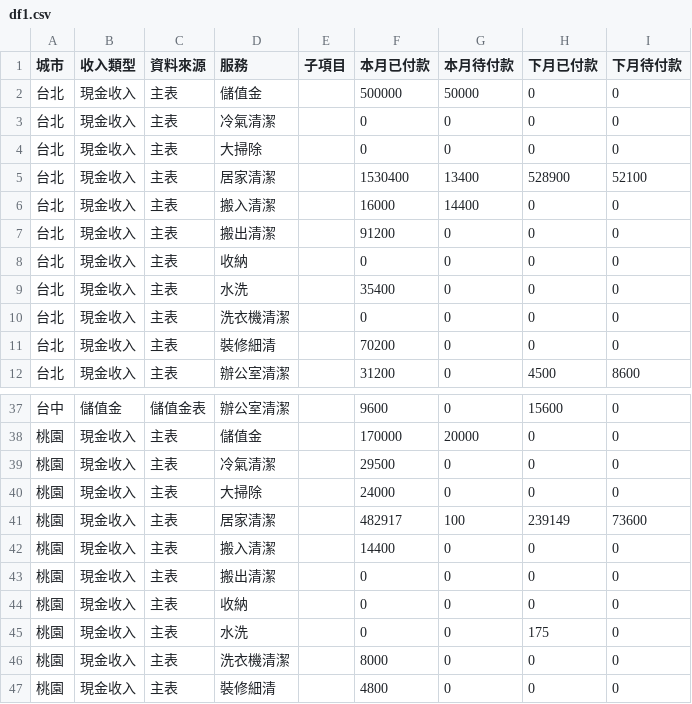
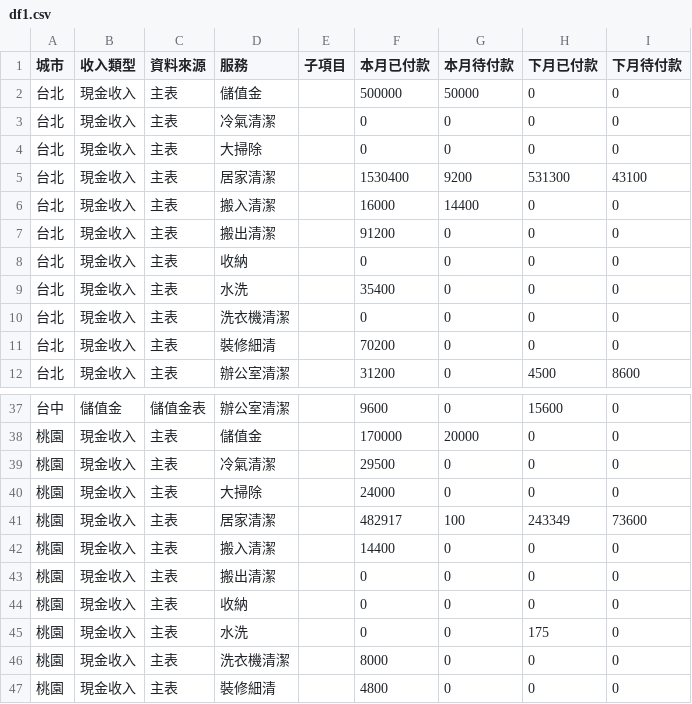
Before and after one commit to jenny-smart/tool-system, a CSV file: dashboard_data/latest/df1.csv, drawn as a sheet; only a part is shown, gaps mark what is left out.

```diff
--- a/dashboard_data/latest/df1.csv
+++ b/dashboard_data/latest/df1.csv
@@ -4,3 +4,3 @@
 台北,現金收入,主表,大掃除,,0,0,0,0
-台北,現金收入,主表,居家清潔,,1530400,13400,528900,52100
+台北,現金收入,主表,居家清潔,,1530400,9200,531300,43100
 台北,現金收入,主表,搬入清潔,,16000,14400,0,0
@@ -40,3 +40,3 @@
 桃園,現金收入,主表,大掃除,,24000,0,0,0
-桃園,現金收入,主表,居家清潔,,482917,100,239149,73600
+桃園,現金收入,主表,居家清潔,,482917,100,243349,73600
 桃園,現金收入,主表,搬入清潔,,14400,0,0,0
```
Also changed, not shown: dashboard_data/latest/daily_df.csv, dashboard_data/latest/df2.csv, 6 other files.
